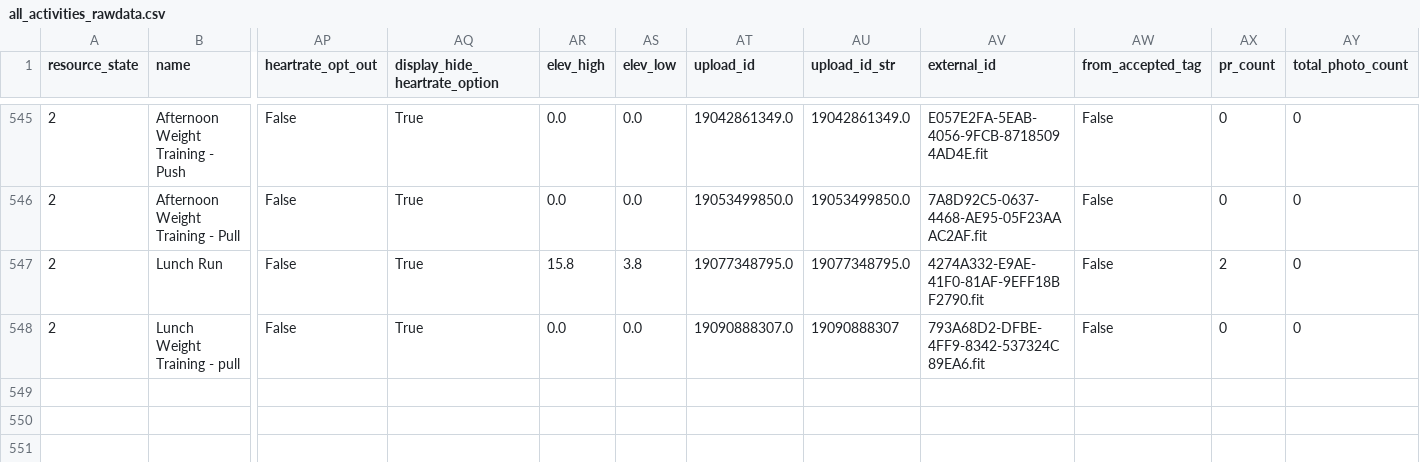
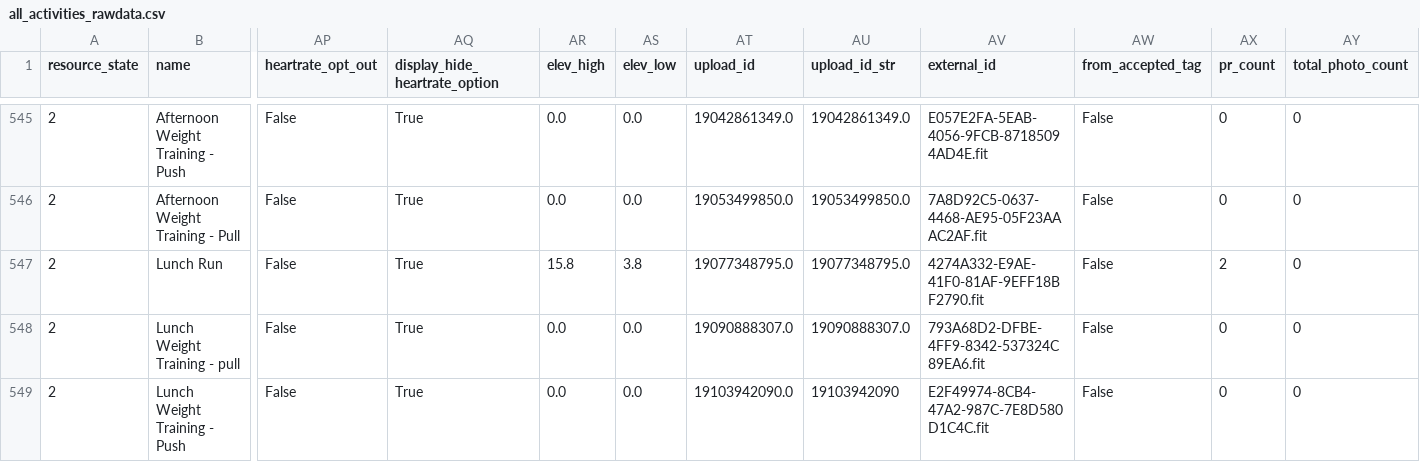
Before and after one commit to adbrigs/strava-training-dashboard, a CSV file: Training_Intensity_Report/dashboard/data/all_activities_rawdata.csv, drawn as a sheet; only a part is shown, gaps mark what is left out; rows hold the shown columns only; the diff names each change by its address in the sheet, - before the commit and + after, or states it on an @@ line.

```diff
--- a/Training_Intensity_Report/dashboard/data/all_activities_rawdata.csv
+++ b/Training_Intensity_Report/dashboard/data/all_activities_rawdata.csv
-AU548 (upload_id_str): 19090888307
+AU548 (upload_id_str): 19090888307.0
+row 549: 2 | Lunch Weight Training - Push | False | True | 0.0 | 0.0 | 19103942090.0 | 19103942090 | E2F49974-8CB4-47A2-987C-7E8D580D1C4C.fit | False | 0 | 0
```
Also changed, not shown: Training_Intensity_Report/dashboard/data/activity_data_with_intensity.csv.
